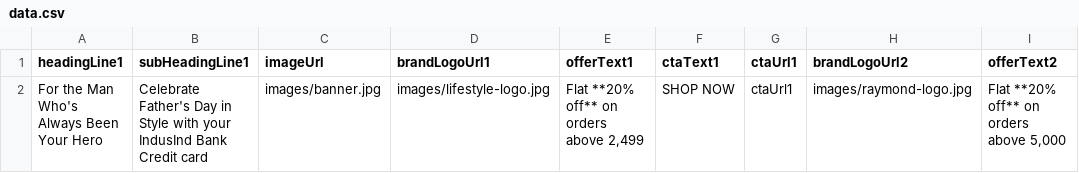
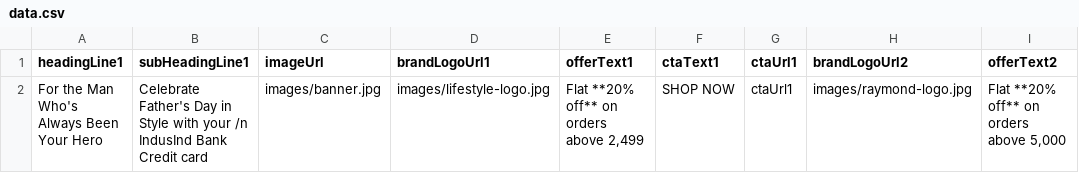
Before and after one commit to baba-hyperface/IBLOffersHTMLGeneration, a CSV file: IBLOffersHtmlGenerator/3,5 Apparel-LifeStyle-Raymond-Mailer-html/data.csv, drawn as a sheet; only a part is shown; the diff names each change by its address in the sheet, - before the commit and + after, or states it on an @@ line.

```diff
--- a/IBLOffersHtmlGenerator/3,5 Apparel-LifeStyle-Raymond-Mailer-html/data.csv
+++ b/IBLOffersHtmlGenerator/3,5 Apparel-LifeStyle-Raymond-Mailer-html/data.csv
-B2 (subHeadingLine1): …with your IndusInd Bank…
+B2 (subHeadingLine1): …with your /n IndusInd Bank…
```
Also changed, not shown: 14 other files.
